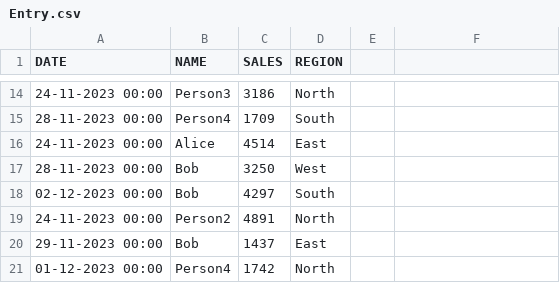
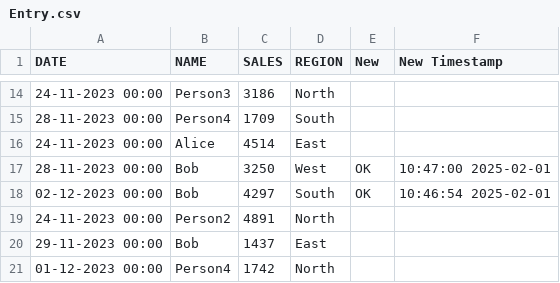
Before and after one commit to 04Shubhankar/QRCode_Scanner_Generator_and_Verifier_Python, a CSV file: Entry.csv, drawn as a sheet; only a part is shown, gaps mark what is left out; the diff names each change by its address in the sheet, - before the commit and + after, or states it on an @@ line.

```diff
--- a/Entry.csv
+++ b/Entry.csv
-E1: (empty)
+E1: New
-F1: (empty)
+F1: New Timestamp
-E17:E18 (New): (empty)
+E17:E18 (New): OK
-F17 (New Timestamp): (empty)
+F17 (New Timestamp): 10:47:00 2025-02-01
-F18 (New Timestamp): (empty)
+F18 (New Timestamp): 10:46:54 2025-02-01
```
Also changed, not shown: 39 other files.
